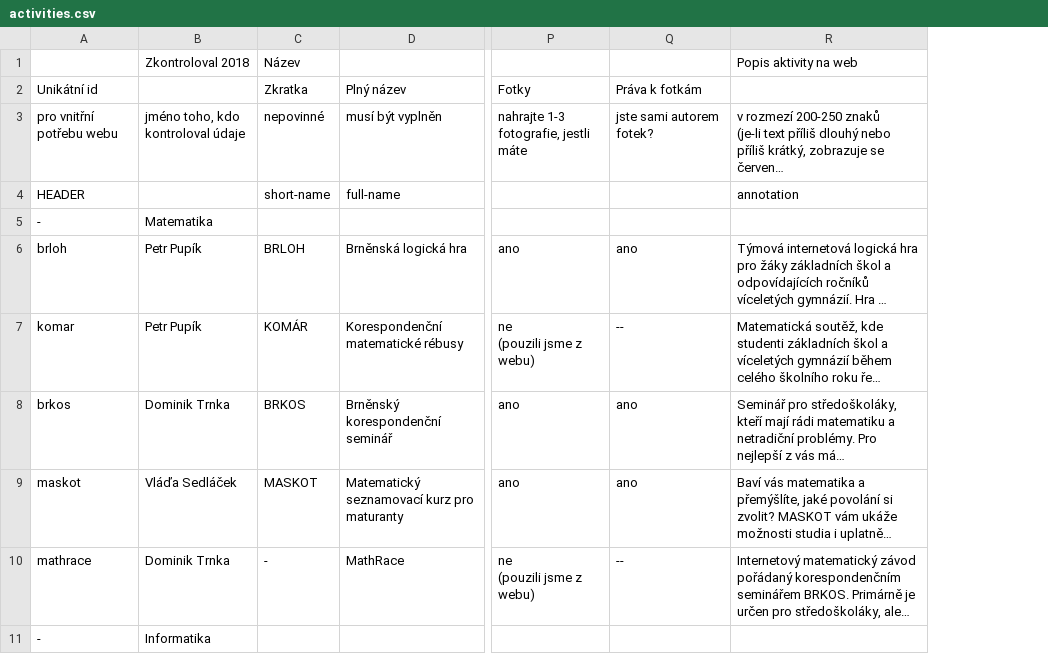
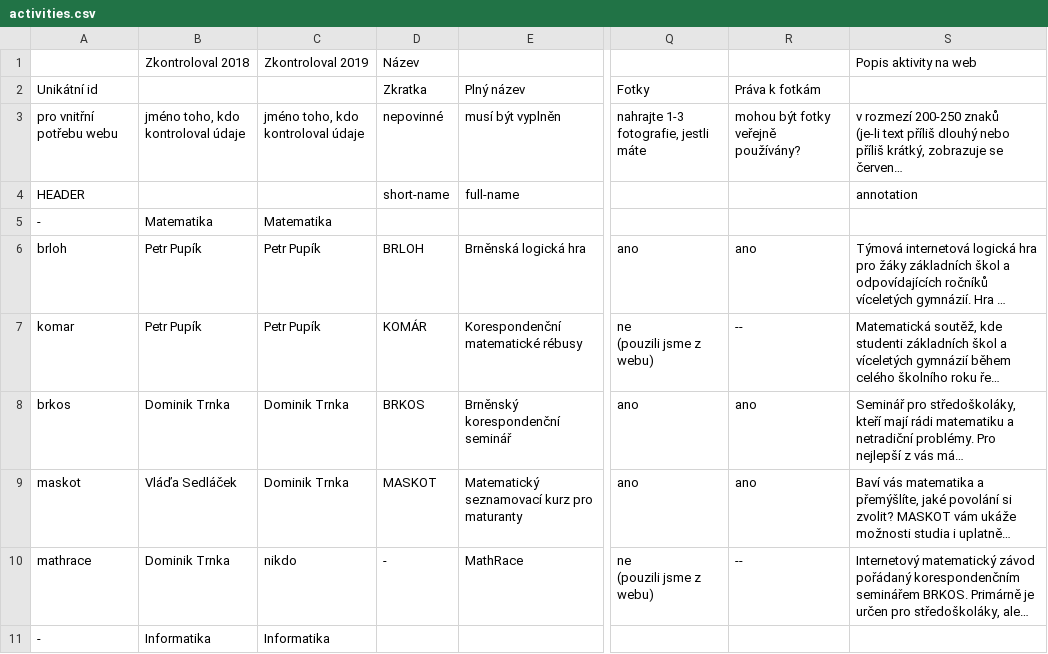
Before and after one commit to zverinec/prostredoskolaky-web, a CSV file: activities.csv, drawn as a sheet; only a part is shown, gaps mark what is left out; long unchanged cells end in …; addresses are those after the commit; the diff covers the shown part only; the diff names each change by its address in the sheet, - before the commit and + after, or states it on an @@ line.

```diff
--- a/activities.csv
+++ b/activities.csv
+column C, rows 1-11: Zkontroloval 2019 |  | jméno toho, kdo kontroloval údaje |  | Matematika | Petr Pupík | Petr Pupík | Dominik Trnka | Dominik Trnka | nikdo | Informatika
-R3 (Práva k fotkám): jste sami autorem fotek?
+R3 (Práva k fotkám): mohou být fotky veřejně používány?
```
Also changed, not shown: 3 added rows and 26 edited cells elsewhere in this file, soc_topics.csv, 2 other files.
